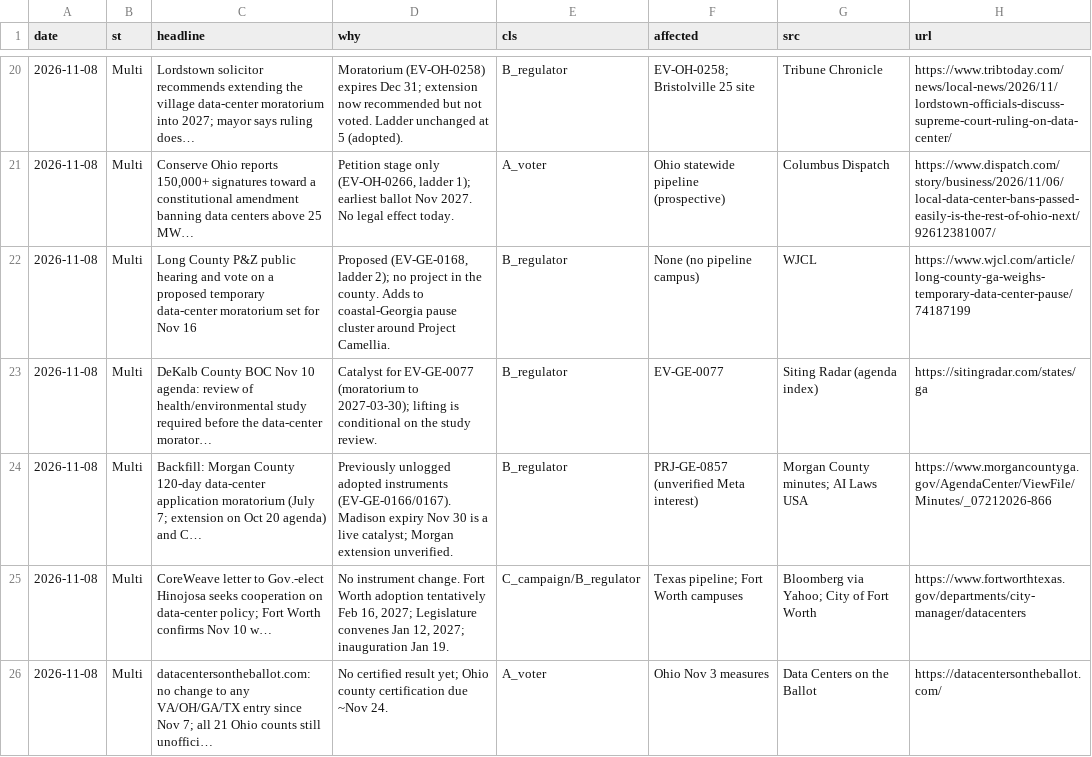
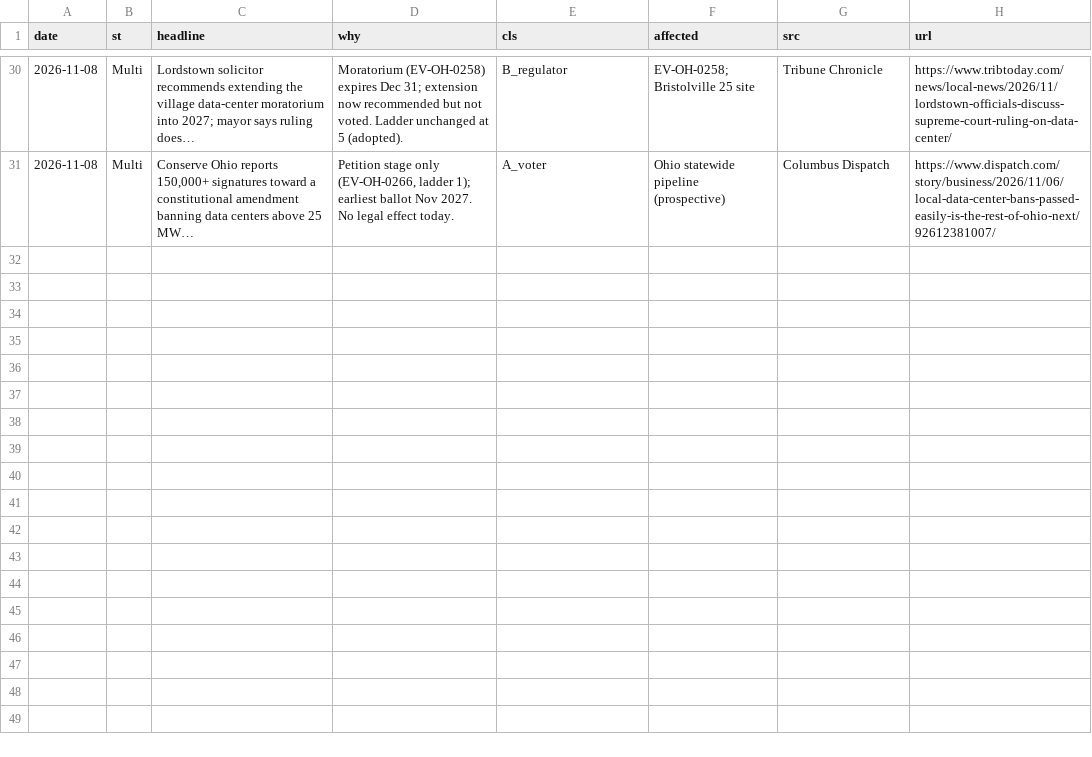
Before and after one commit to jwboswell23/datacenter-risk-feed, a CSV file: feed/news.csv, drawn as a sheet; only a part is shown, gaps mark what is left out; removed rows and columns are numbered as before the commit, all else as after; the diff covers the shown part only; the diff names each change by its address in the sheet, - before the commit and + after, or states it on an @@ line.

```diff
--- a/feed/news.csv
+++ b/feed/news.csv
-row 22: 2026-11-08 | Multi | Long County P&Z public hearing and vote on a proposed temporary data-center moratorium set for Nov 16 | Proposed (EV-GE-0168, ladder 2); no project in the county. Adds to coastal-Georgia pause cluster around Project Camellia. | B_regulator | None (no pipeline campus) | WJCL | https://www.wjcl.com/article/long-county-ga-weighs-temporary-data-center-pause/74187199
-row 23: 2026-11-08 | Multi | DeKalb County BOC Nov 10 agenda: review of health/environmental study required before the data-center morator… | Catalyst for EV-GE-0077 (moratorium to 2027-03-30); lifting is conditional on the study review. | B_regulator | EV-GE-0077 | Siting Radar (agenda index) | https://sitingradar.com/states/ga
-row 24: 2026-11-08 | Multi | Backfill: Morgan County 120-day data-center application moratorium (July 7; extension on Oct 20 agenda) and C… | Previously unlogged adopted instruments (EV-GE-0166/0167). Madison expiry Nov 30 is a live catalyst; Morgan extension unverified. | B_regulator | PRJ-GE-0857 (unverified Meta interest) | Morgan County minutes; AI Laws USA | https://www.morgancountyga.gov/AgendaCenter/ViewFile/Minutes/_07212026-866
-row 25: 2026-11-08 | Multi | CoreWeave letter to Gov.-elect Hinojosa seeks cooperation on data-center policy; Fort Worth confirms Nov 10 w… | No instrument change. Fort Worth adoption tentatively Feb 16, 2027; Legislature convenes Jan 12, 2027; inauguration Jan 19. | C_campaign/B_regulator | Texas pipeline; Fort Worth campuses | Bloomberg via Yahoo; City of Fort Worth | https://www.fortworthtexas.gov/departments/city-manager/datacenters
-row 26: 2026-11-08 | Multi | datacentersontheballot.com: no change to any VA/OH/GA/TX entry since Nov 7; all 21 Ohio counts still unoffici… | No certified result yet; Ohio county certification due ~Nov 24. | A_voter | Ohio Nov 3 measures | Data Centers on the Ballot | https://datacentersontheballot.com/
```
Also changed, not shown: 10 added rows and 5 removed rows elsewhere in this file, feed/events.csv, feed/gdp_rhetoric.csv, 28 other files.
